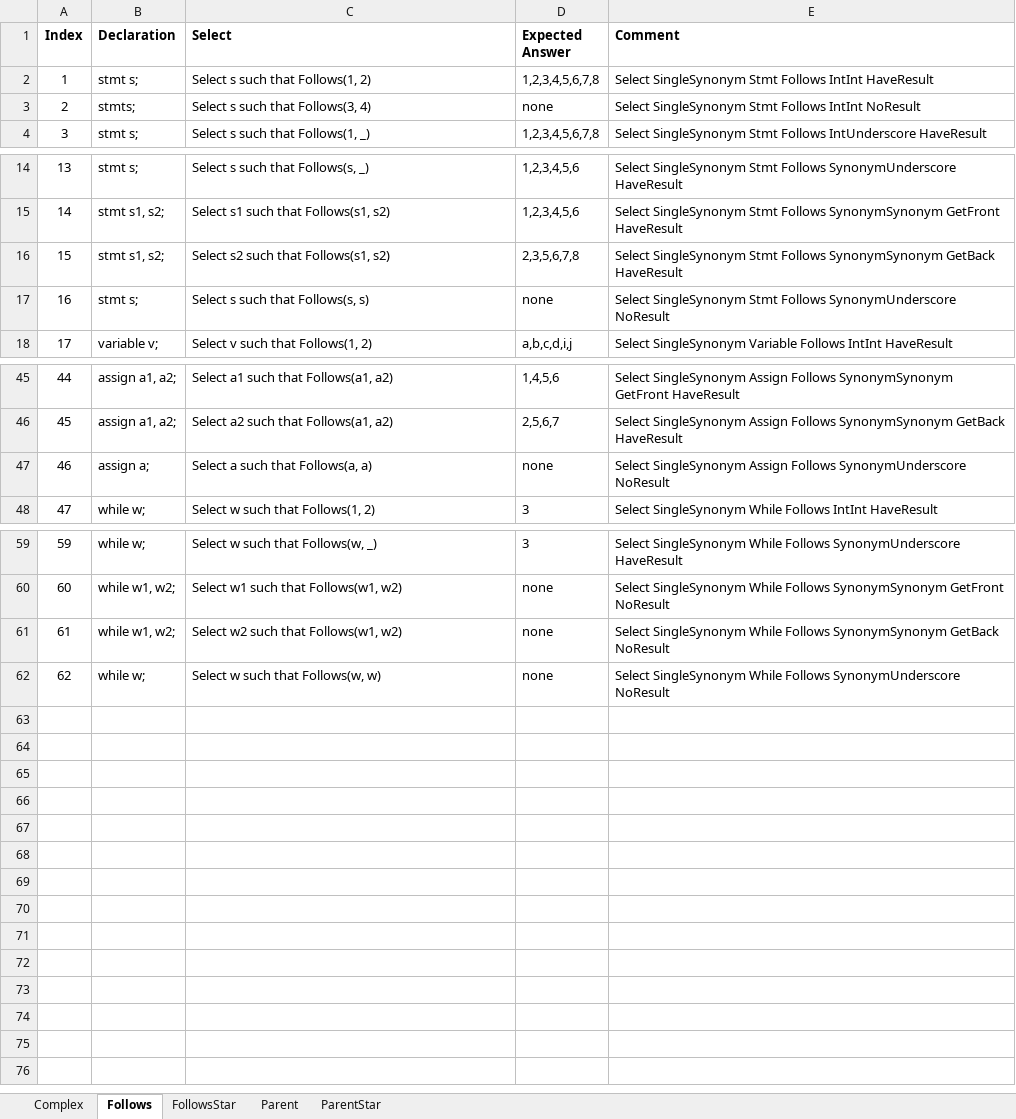
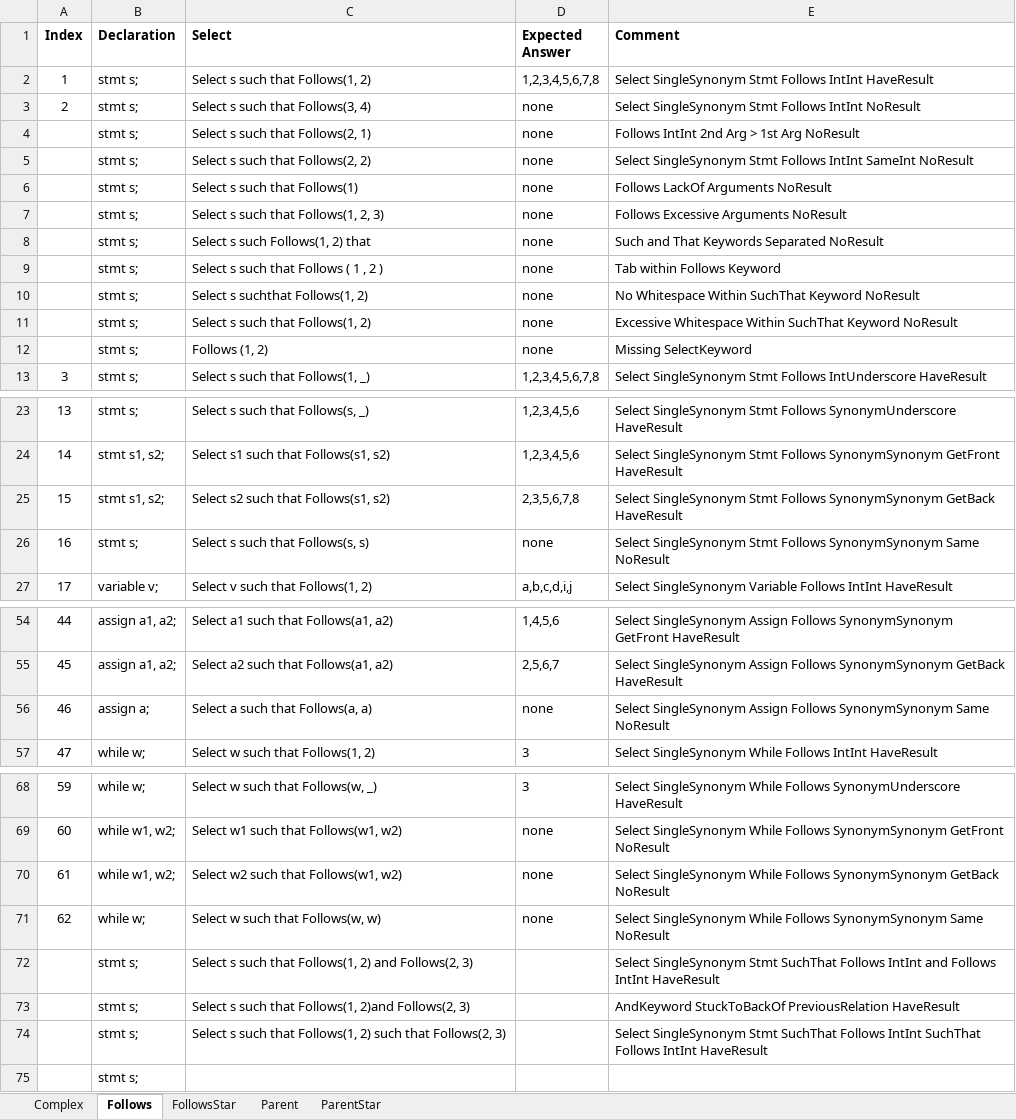
Before and after one commit to ChuaPingChan/SpaXI, an Excel workbook: AutomaticProjectTesting_Aug2015_VS2015/EmptyGeneralTesting/Release/Test1/QuerySet1.xlsx, sheet Follows, drawn as a sheet; only a part is shown, gaps mark what is left out; values as stored, in another font and other column widths than the file's, no borders; addresses are those after the commit; the diff names each change by its address in the sheet, - before the commit and + after, or states it on an @@ line.

```diff
--- a/AutomaticProjectTesting_Aug2015_VS2015/EmptyGeneralTesting/Release/Test1/QuerySet1.xlsx (sheet Follows)
+++ b/AutomaticProjectTesting_Aug2015_VS2015/EmptyGeneralTesting/Release/Test1/QuerySet1.xlsx (sheet Follows)
-B3 (Declaration): stmts;
+B3 (Declaration): stmt s;
+row 4:  | stmt s; | Select s such that Follows(2, 1) | none | Follows IntInt 2nd Arg > 1st Arg NoResult
+row 5:  | stmt s; | Select s such that Follows(2, 2) | none | Select SingleSynonym Stmt Follows IntInt SameInt NoResult
+row 6:  | stmt s; | Select s such that Follows(1) | none | Follows LackOf Arguments NoResult
+row 7:  | stmt s; | Select s such that Follows(1, 2, 3) | none | Follows Excessive Arguments NoResult
+row 8:  | stmt s; | Select s such Follows(1, 2) that | none | Such and That Keywords Separated NoResult
+row 9:  | stmt s; | Select s such that Follows ( 1 , 2 ) | none | Tab within Follows Keyword
+row 10:  | stmt s; | Select s suchthat Follows(1, 2) | none | No Whitespace Within SuchThat Keyword NoResult
+row 11:  | stmt s; | Select s such that Follows(1, 2) | none | Excessive Whitespace Within SuchThat Keyword NoResult
+row 12:  | stmt s; | Follows (1, 2) | none | Missing SelectKeyword
-E26 (Comment): …Stmt Follows SynonymUnderscore NoResult
+E26 (Comment): …Stmt Follows SynonymSynonym Same NoResult
-E56 (Comment): …Assign Follows SynonymUnderscore NoResult
+E56 (Comment): …Assign Follows SynonymSynonym Same NoResult
-E71 (Comment): …While Follows SynonymUnderscore NoResult
+E71 (Comment): …While Follows SynonymSynonym Same NoResult
+row 72:  | stmt s; | Select s such that Follows(1, 2) and Follows(2, 3) |  | Select SingleSynonym Stmt SuchThat Follows IntInt and Follows IntInt HaveResult
+row 73:  | stmt s; | Select s such that Follows(1, 2)and Follows(2, 3) |  | AndKeyword StuckToBackOf PreviousRelation HaveResult
+row 74:  | stmt s; | Select s such that Follows(1, 2) such that Follows(2, 3) |  | Select SingleSynonym Stmt SuchThat Follows IntInt SuchThat Follows IntInt HaveResult
+row 75:  | stmt s;
```
Also changed, not shown: sheet Complex, sheet ParentStar, sheet Parent, sheet FollowsStar.
